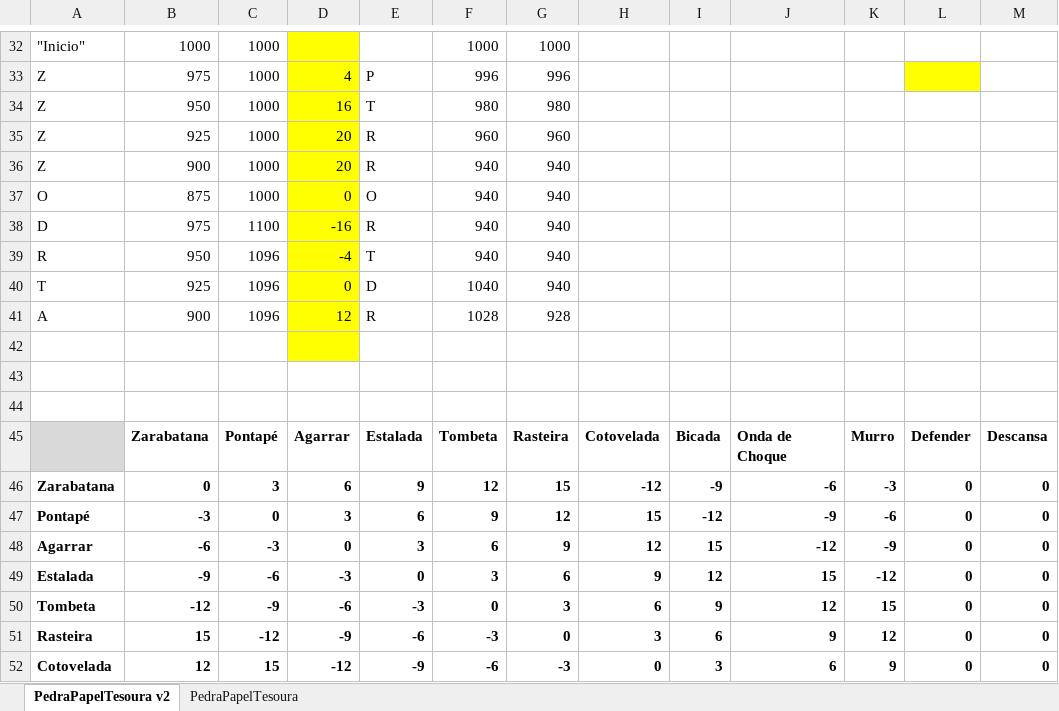
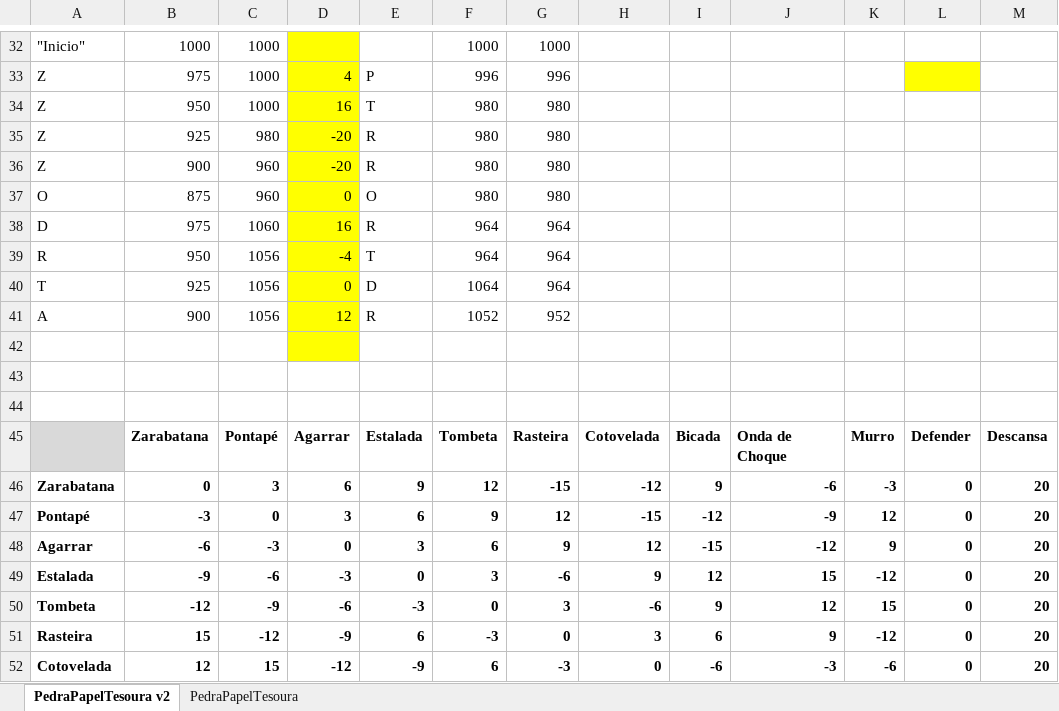
Before and after one commit to LP1ULHT/2024ProjectoFinal, an Excel workbook: Pontuação do jogo.xlsx, sheet PedraPapelTesoura v2, drawn as a sheet; only a part is shown, gaps mark what is left out; values as stored, in another font and other column widths than the file's, no borders; table styles not drawn; the diff covers the shown part only; the diff names each change by its address in the sheet, - before the commit and + after, or states it on an @@ line.

Commit message:
updating table to make it more balanced

```diff
--- a/Pontuação do jogo.xlsx (sheet PedraPapelTesoura v2)
+++ b/Pontuação do jogo.xlsx (sheet PedraPapelTesoura v2)
-C35: 1000
+C35: 980
-D35:D36: 20
+D35:D36: -20
-F35: 960
+F35: 980
-G35: 960
+G35: 980
-C36:C37: 1000
+C36:C37: 960
-F36:F37: 940
+F36:F37: 980
-G36:G37: 940
+G36:G37: 980
-C38: 1100
+C38: 1060
-D38: -16
+D38: 16
-F38:F39: 940
+F38:F39: 964
-G38:G40: 940
+G38:G40: 964
-C39:C41: 1096
+C39:C41: 1056
-F40: 1040
+F40: 1064
-F41: 1028
+F41: 1052
-G41: 928
+G41: 952
-G46: 15
+G46: -15
-I46: -9
+I46: 9
-M46:M52: 0
+M46:M52: 20
-H47: 15
+H47: -15
-K47: -6
+K47: 12
-I48: 15
+I48: -15
-K48: -9
+K48: 9
-G49: 6
+G49: -6
-H50: 6
+H50: -6
-E51: -6
+E51: 6
-K51: 12
+K51: -12
-F52: -6
+F52: 6
-I52: 3
+I52: -6
-J52: 6
+J52: -3
-K52: 9
+K52: -6
```
Also changed, not shown: 13 added rows, 13 removed rows, 2 moved rows, 163 edited cells and cell formats elsewhere in this sheet, formulas that keep their value.
